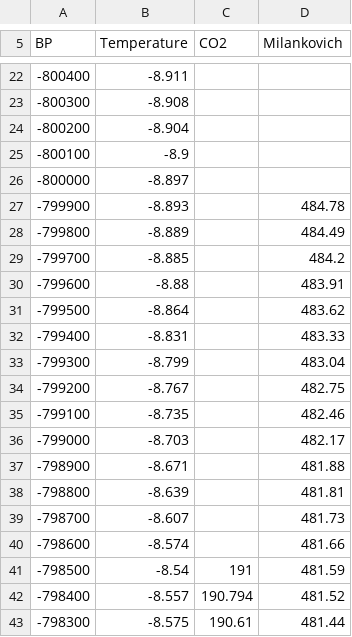
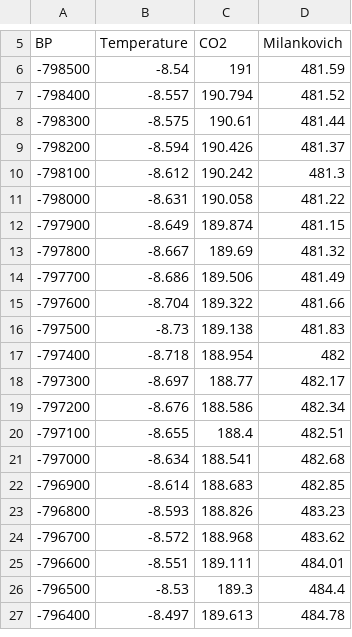
Before and after one commit to Sjeiti/totaltimeline, a CSV file: src/static/Epica-tpt-co2.csv, drawn as a sheet; only a part is shown, gaps mark what is left out; the shorter side is filled out with more unchanged rows; the diff covers the shown part only; the diff names each change by its address in the sheet, - before the commit and + after, or states it on an @@ line.

```diff
--- a/src/static/Epica-tpt-co2.csv
+++ b/src/static/Epica-tpt-co2.csv
-row 22: -800400 | -8.911
-row 23: -800300 | -8.908
-row 24: -800200 | -8.904
-row 25: -800100 | -8.9
-row 26: -800000 | -8.897
-row 27: -799900 | -8.893 |  | 484.78
-row 28: -799800 | -8.889 |  | 484.49
-row 29: -799700 | -8.885 |  | 484.2
-row 30: -799600 | -8.88 |  | 483.91
-row 31: -799500 | -8.864 |  | 483.62
-row 32: -799400 | -8.831 |  | 483.33
-row 33: -799300 | -8.799 |  | 483.04
-row 34: -799200 | -8.767 |  | 482.75
-row 35: -799100 | -8.735 |  | 482.46
-row 36: -799000 | -8.703 |  | 482.17
-row 37: -798900 | -8.671 |  | 481.88
-row 38: -798800 | -8.639 |  | 481.81
-row 39: -798700 | -8.607 |  | 481.73
-row 40: -798600 | -8.574 |  | 481.66
```
Also changed, not shown: 16 removed rows and 1 edited cell elsewhere in this file, src/static/Hyde-3.1-population.csv, 1 other file.
